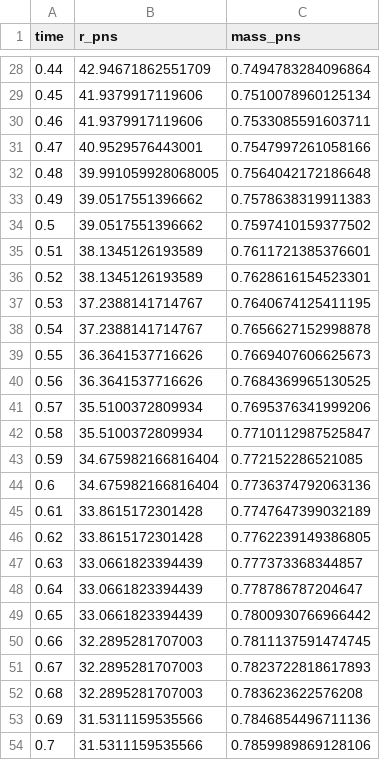
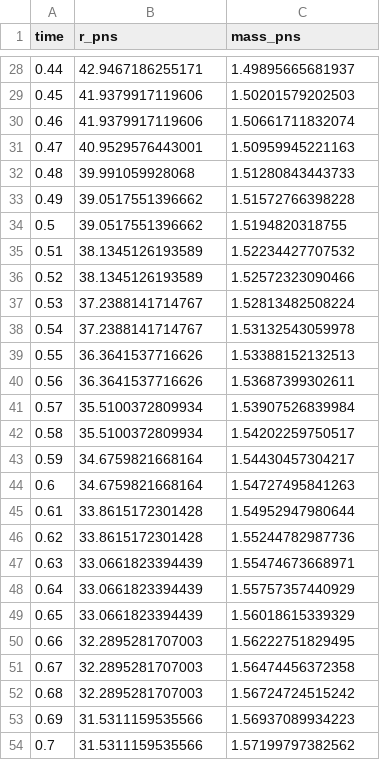
Before and after one commit to TristanBruel/Project-MultiDec, a CSV file: waveforms/Ratios/s20.0--LS220--GravA_mass_r.csv, drawn as a sheet; only a part is shown, gaps mark what is left out; the diff covers the shown part only.

```diff
--- a/waveforms/Ratios/s20.0--LS220--GravA_mass_r.csv
+++ b/waveforms/Ratios/s20.0--LS220--GravA_mass_r.csv
@@ -28,27 +28,27 @@ time,r_pns,mass_pns
-0.44,42.94671862551709,0.7494783284096864
-0.45,41.9379917119606,0.7510078960125134
-0.46,41.9379917119606,0.7533085591603711
-0.47,40.9529576443001,0.7547997261058166
-0.48,39.991059928068005,0.7564042172186648
-0.49,39.0517551396662,0.7578638319911383
-0.5,39.0517551396662,0.7597410159377502
-0.51,38.1345126193589,0.7611721385376601
-0.52,38.1345126193589,0.7628616154523301
-0.53,37.2388141714767,0.7640674125411195
-0.54,37.2388141714767,0.7656627152998878
-0.55,36.3641537716626,0.7669407606625673
-0.56,36.3641537716626,0.7684369965130525
-0.57,35.5100372809934,0.7695376341999206
-0.58,35.5100372809934,0.7710112987525847
-0.59,34.675982166816404,0.772152286521085
-0.6,34.675982166816404,0.7736374792063136
-0.61,33.8615172301428,0.7747647399032189
-0.62,33.8615172301428,0.7762239149386805
-0.63,33.0661823394439,0.777373368344857
-0.64,33.0661823394439,0.778786787204647
-0.65,33.0661823394439,0.7800930766966442
-0.66,32.2895281707003,0.7811137591474745
-0.67,32.2895281707003,0.7823722818617893
-0.68,32.2895281707003,0.783623622576208
-0.69,31.5311159535566,0.7846854496711136
-0.7,31.5311159535566,0.7859989869128106
+0.44,42.9467186255171,1.49895665681937
+0.45,41.9379917119606,1.50201579202503
+0.46,41.9379917119606,1.50661711832074
+0.47,40.9529576443001,1.50959945221163
+0.48,39.991059928068,1.51280843443733
+0.49,39.0517551396662,1.51572766398228
+0.5,39.0517551396662,1.5194820318755
+0.51,38.1345126193589,1.52234427707532
+0.52,38.1345126193589,1.52572323090466
+0.53,37.2388141714767,1.52813482508224
+0.54,37.2388141714767,1.53132543059978
+0.55,36.3641537716626,1.53388152132513
+0.56,36.3641537716626,1.53687399302611
+0.57,35.5100372809934,1.53907526839984
+0.58,35.5100372809934,1.54202259750517
+0.59,34.6759821668164,1.54430457304217
+0.6,34.6759821668164,1.54727495841263
+0.61,33.8615172301428,1.54952947980644
+0.62,33.8615172301428,1.55244782987736
+0.63,33.0661823394439,1.55474673668971
+0.64,33.0661823394439,1.55757357440929
+0.65,33.0661823394439,1.56018615339329
+0.66,32.2895281707003,1.56222751829495
+0.67,32.2895281707003,1.56474456372358
+0.68,32.2895281707003,1.56724724515242
+0.69,31.5311159535566,1.56937089934223
+0.7,31.5311159535566,1.57199797382562
```
Also changed, not shown: 1 added row, 1 removed row and 154 edited cells elsewhere in this file, waveforms/Ratios/s11.2--LS220--GravA_mass_r.csv, waveforms/Ratios/s15.0--LS220--GravA_mass_r.csv, 5 other files.
